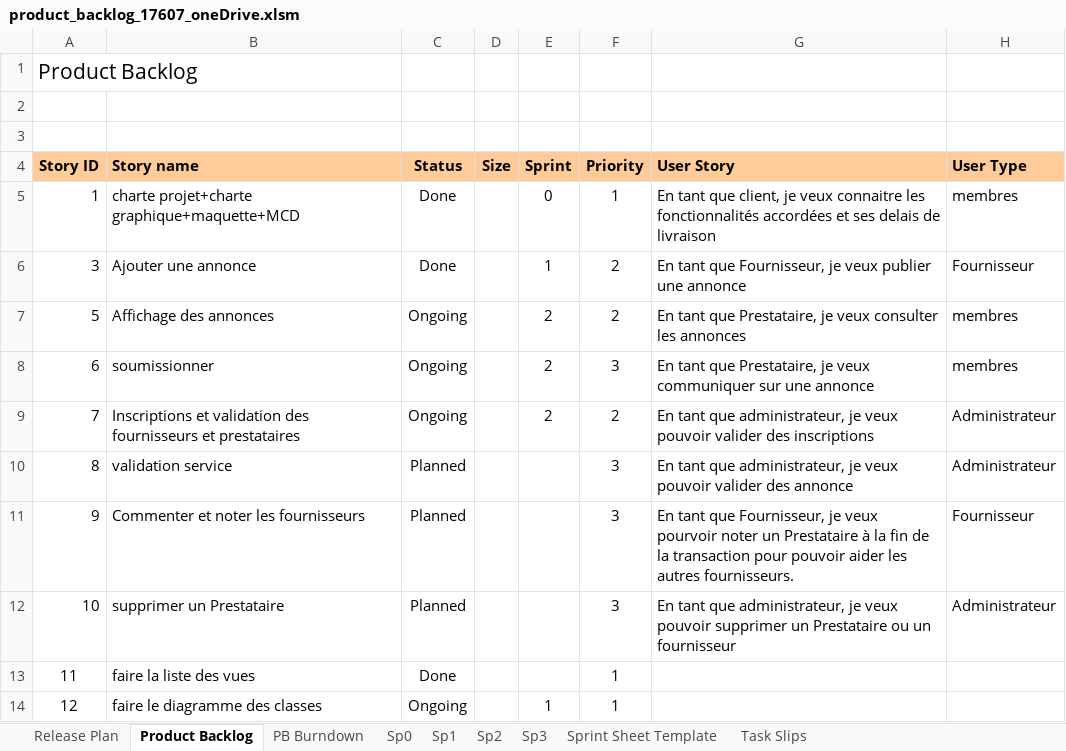
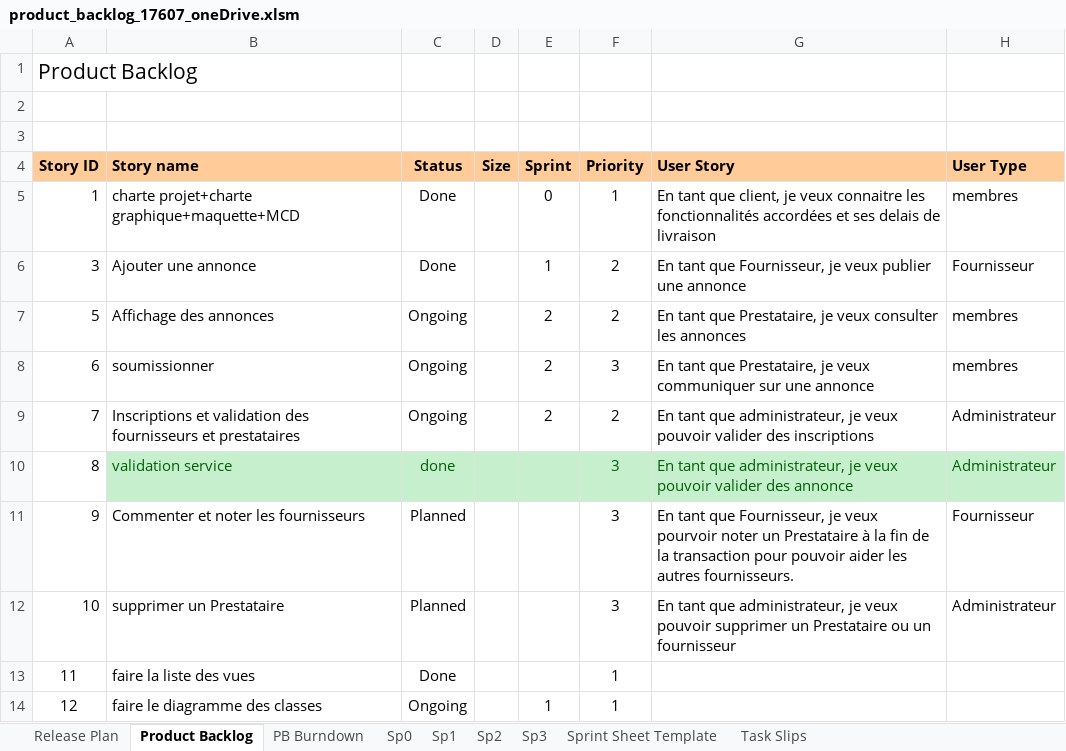
Before and after one commit to Gazowski/projet_picturing, an Excel workbook: fichiers_projet/product_backlog_17607_oneDrive.xlsm, sheet Product Backlog, drawn as a sheet; values as stored, in another font and other column widths than the file's, no borders; charts and pictures and conditional formats not drawn; the diff names each change by its address in the sheet, - before the commit and + after, or states it on an @@ line.

Commit message:
maj backlog

```diff
--- a/fichiers_projet/product_backlog_17607_oneDrive.xlsm (sheet Product Backlog)
+++ b/fichiers_projet/product_backlog_17607_oneDrive.xlsm (sheet Product Backlog)
-B10:H10 fill: none
+B10:H10 fill: #C6EFCE
-B10:C10 text colour: black
+B10:C10 text colour: #006100
-C10 (Status): Planned
+C10 (Status): done
-F10:H10 text colour: black
+F10:H10 text colour: #006100
```
Also changed, not shown: sheet Sp2, formulas that keep their value, hidden cells, charts or pictures.
